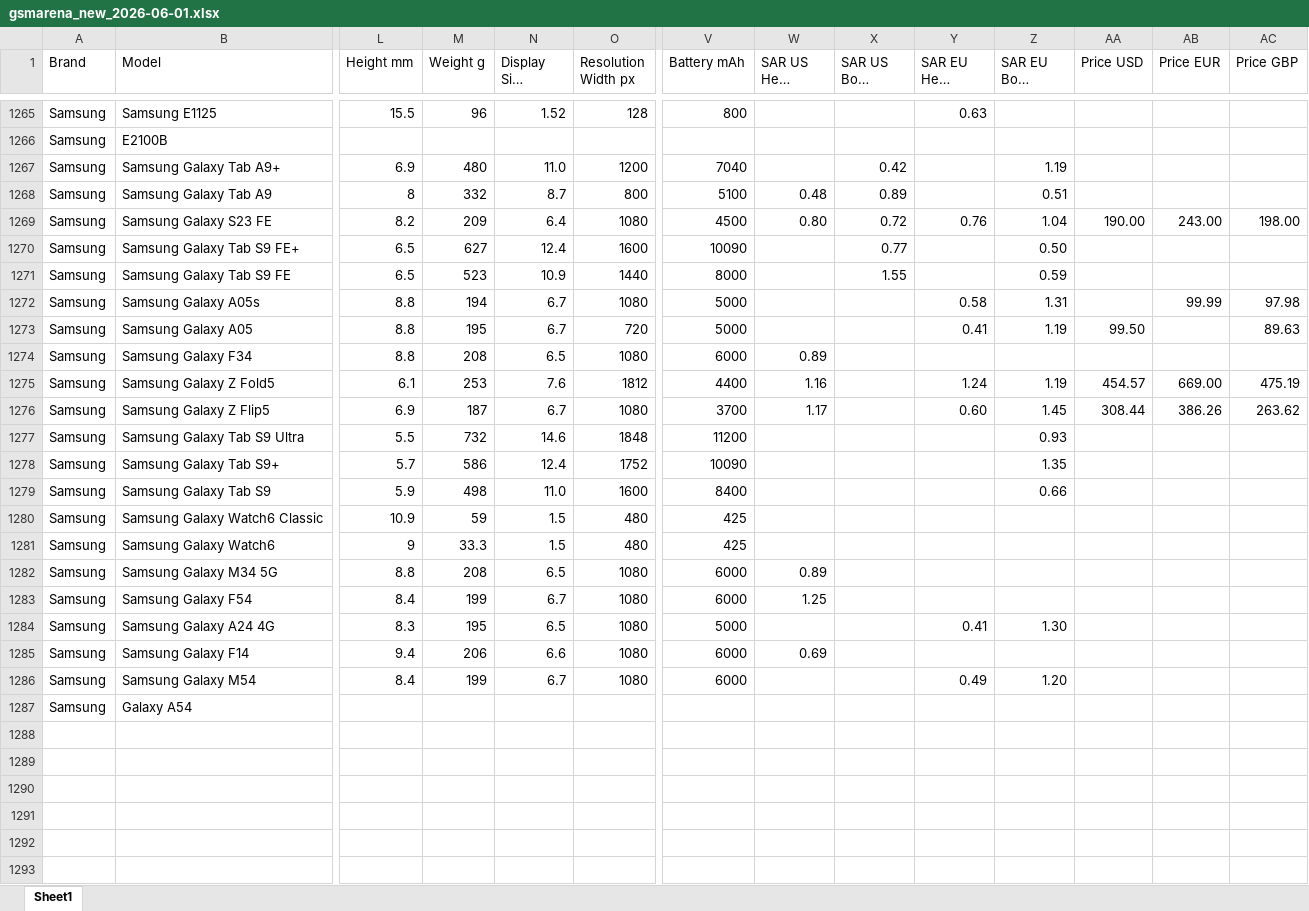
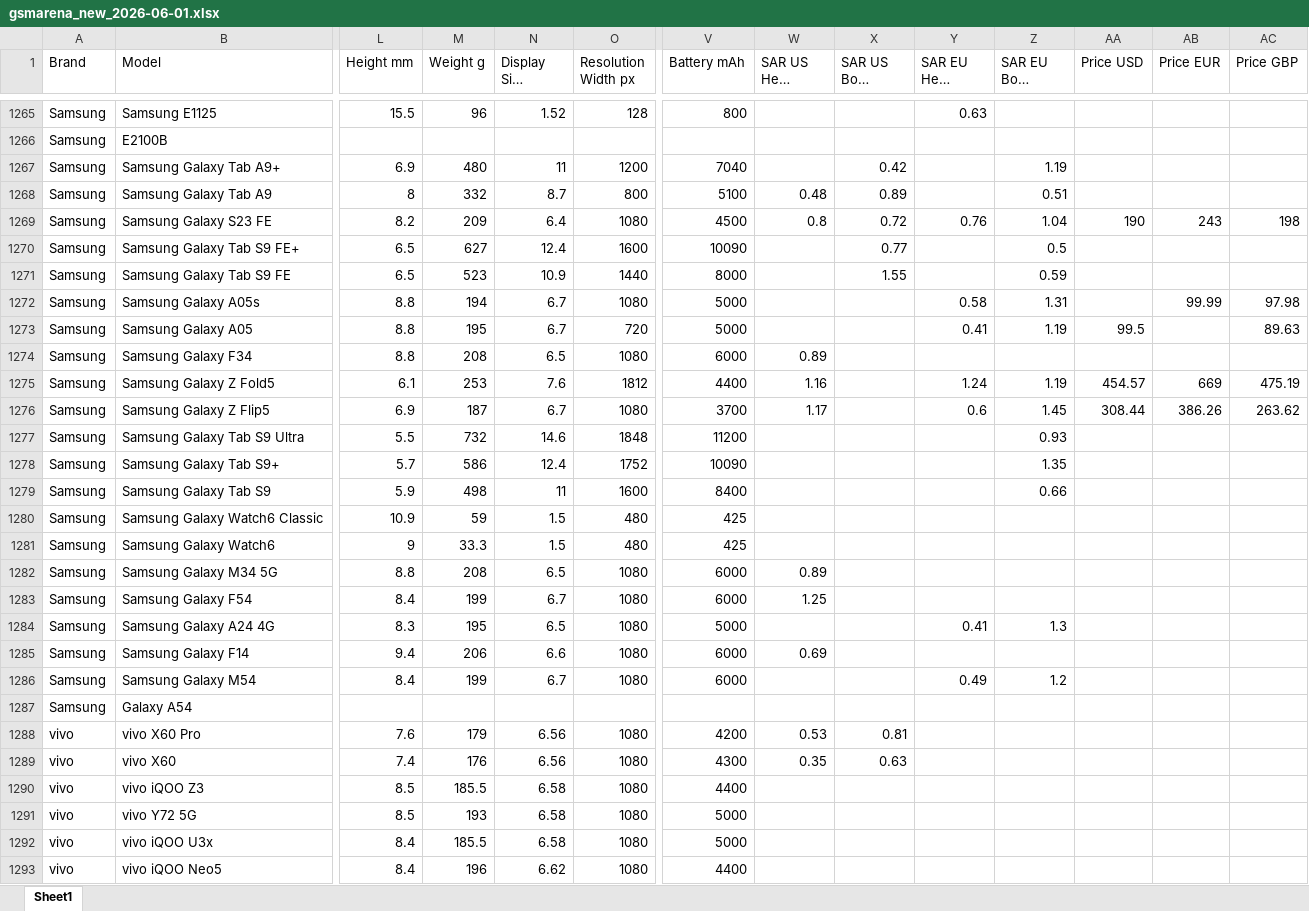
Before and after one commit to kalani23/gsm_arena, an Excel workbook: gsmarena_new_2026-06-01.xlsx, sheet Sheet1, drawn as a sheet; only a part is shown, gaps mark what is left out; long unchanged cells end in …; values as stored, in another font and other column widths than the file's, no cell formats; rows hold the shown columns only; the diff covers the shown part only; the diff names each change by its address in the sheet, - before the commit and + after, or states it on an @@ line.

```diff
--- a/gsmarena_new_2026-06-01.xlsx (sheet Sheet1)
+++ b/gsmarena_new_2026-06-01.xlsx (sheet Sheet1)
-N1267 (Display Size inches): 11.0
+N1267 (Display Size inches): 11
-W1269 (SAR US Head W/kg): 0.80
+W1269 (SAR US Head W/kg): 0.8
-AA1269 (Price USD): 190.00
+AA1269 (Price USD): 190
-AB1269 (Price EUR): 243.00
+AB1269 (Price EUR): 243
-AC1269 (Price GBP): 198.00
+AC1269 (Price GBP): 198
-Z1270 (SAR EU Body W/kg): 0.50
+Z1270 (SAR EU Body W/kg): 0.5
-AA1273 (Price USD): 99.50
+AA1273 (Price USD): 99.5
-AB1275 (Price EUR): 669.00
+AB1275 (Price EUR): 669
-Y1276 (SAR EU Head W/kg): 0.60
+Y1276 (SAR EU Head W/kg): 0.6
-N1279 (Display Size inches): 11.0
+N1279 (Display Size inches): 11
-Z1284 (SAR EU Body W/kg): 1.30
+Z1284 (SAR EU Body W/kg): 1.3
-Z1286 (SAR EU Body W/kg): 1.20
+Z1286 (SAR EU Body W/kg): 1.2
+row 1288: vivo | vivo X60 Pro | 7.6 | 179 | 6.56 | 1080 | 4200 | 0.53 | 0.81
+row 1289: vivo | vivo X60 | 7.4 | 176 | 6.56 | 1080 | 4300 | 0.35 | 0.63
+row 1290: vivo | vivo iQOO Z3 | 8.5 | 185.5 | 6.58 | 1080 | 4400
+row 1291: vivo | vivo Y72 5G | 8.5 | 193 | 6.58 | 1080 | 5000
+row 1292: vivo | vivo iQOO U3x | 8.4 | 185.5 | 6.58 | 1080 | 5000
+row 1293: vivo | vivo iQOO Neo5 | 8.4 | 196 | 6.62 | 1080 | 4400
```
Also changed, not shown: 16 added rows elsewhere in this sheet, cell formats, 4 other files.
